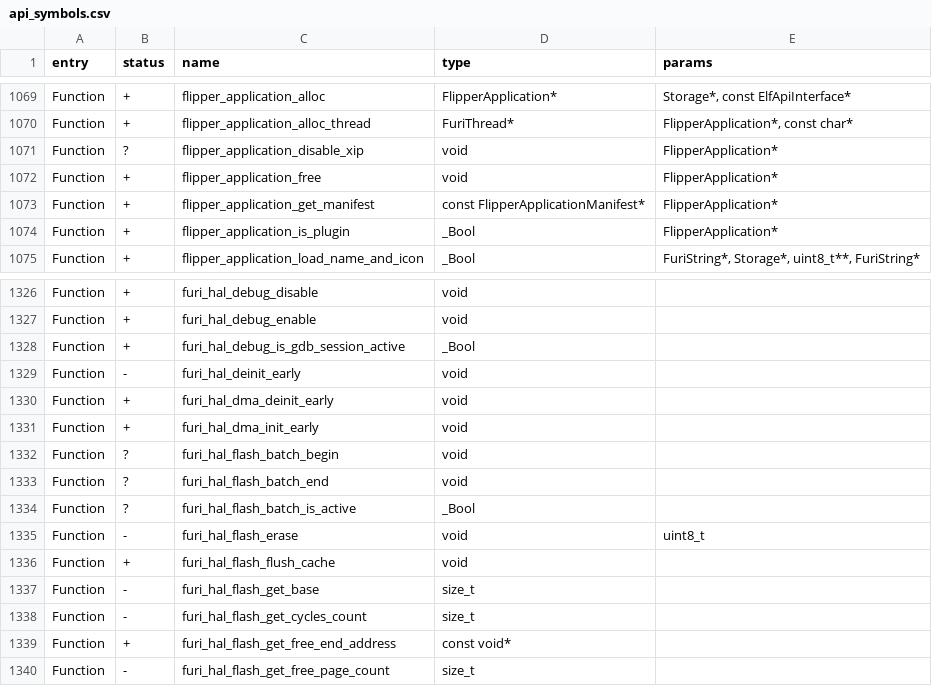
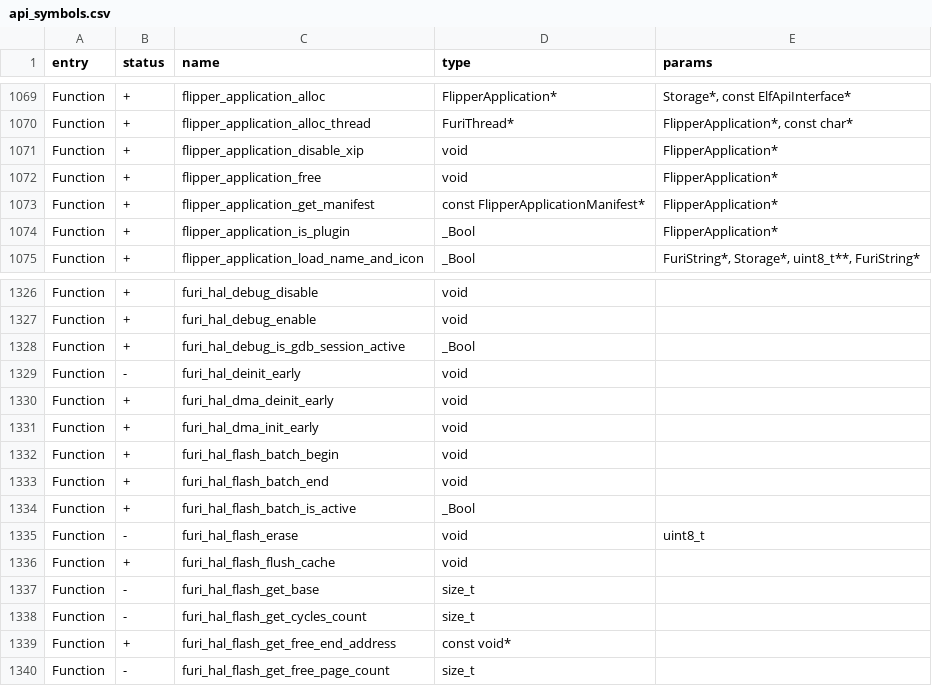
Before and after one commit to KaraZajac/Moon-Firmware, a CSV file: targets/f7/api_symbols.csv, drawn as a sheet; only a part is shown, gaps mark what is left out.

```diff
--- a/targets/f7/api_symbols.csv
+++ b/targets/f7/api_symbols.csv
@@ -1070,3 +1070,3 @@ Function,+,flipper_application_alloc,FlipperApplication*,"Storage*, const ElfApi
 Function,+,flipper_application_alloc_thread,FuriThread*,"FlipperApplication*, const char*"
-Function,?,flipper_application_disable_xip,void,FlipperApplication*
+Function,+,flipper_application_disable_xip,void,FlipperApplication*
 Function,+,flipper_application_free,void,FlipperApplication*
@@ -1331,5 +1331,5 @@ Function,+,furi_hal_dma_deinit_early,void,
 Function,+,furi_hal_dma_init_early,void,
-Function,?,furi_hal_flash_batch_begin,void,
-Function,?,furi_hal_flash_batch_end,void,
-Function,?,furi_hal_flash_batch_is_active,_Bool,
+Function,+,furi_hal_flash_batch_begin,void,
+Function,+,furi_hal_flash_batch_end,void,
+Function,+,furi_hal_flash_batch_is_active,_Bool,
 Function,-,furi_hal_flash_erase,void,uint8_t
```
Also changed, not shown: 1 other file.
